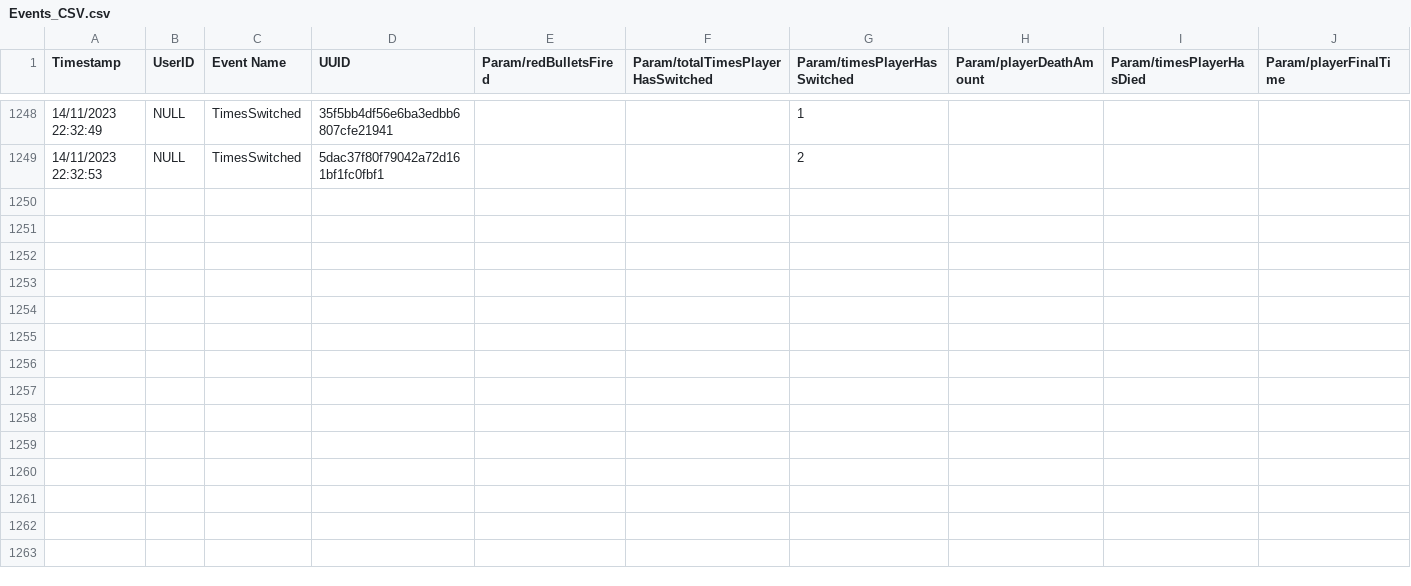
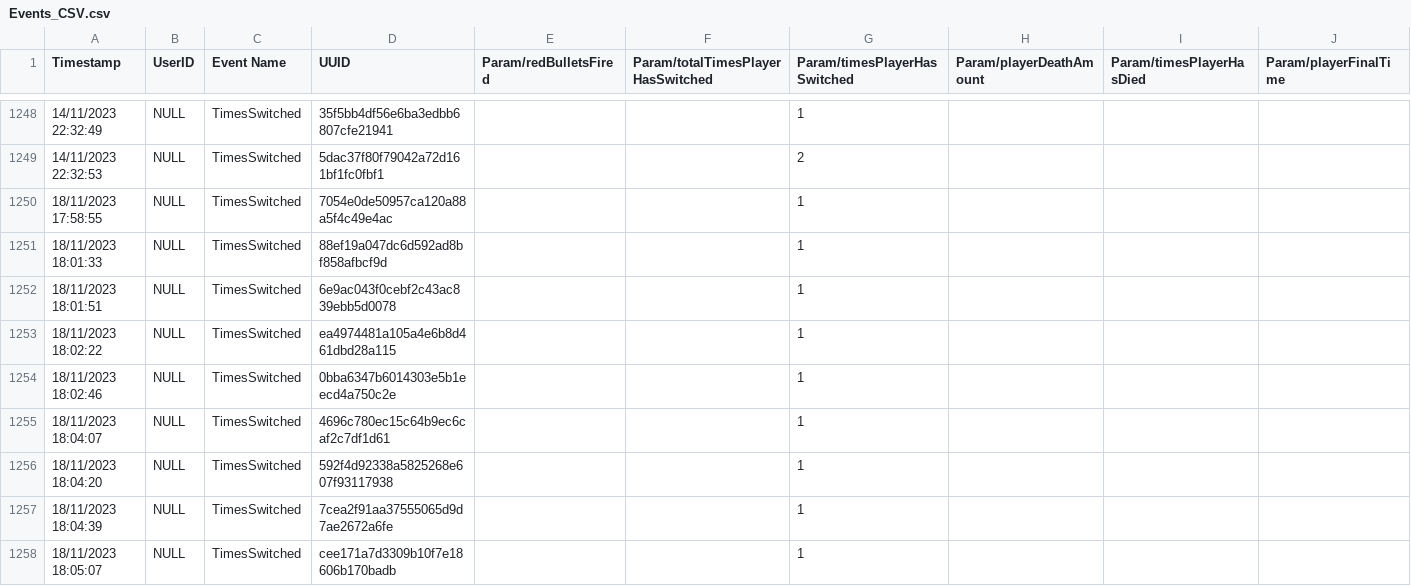
Before and after one commit to cmcf/Action-Prototype, a CSV file: Action Prototype/Assets/Analytics/Events/Events_CSV.csv, drawn as a sheet; only a part is shown, gaps mark what is left out; the diff names each change by its address in the sheet, - before the commit and + after, or states it on an @@ line.

```diff
--- a/Action Prototype/Assets/Analytics/Events/Events_CSV.csv
+++ b/Action Prototype/Assets/Analytics/Events/Events_CSV.csv
+row 1250: 18/11/2023 17:58:55 | NULL | TimesSwitched | 7054e0de50957ca120a88a5f4c49e4ac |  |  | 1
+row 1251: 18/11/2023 18:01:33 | NULL | TimesSwitched | 88ef19a047dc6d592ad8bf858afbcf9d |  |  | 1
+row 1252: 18/11/2023 18:01:51 | NULL | TimesSwitched | 6e9ac043f0cebf2c43ac839ebb5d0078 |  |  | 1
+row 1253: 18/11/2023 18:02:22 | NULL | TimesSwitched | ea4974481a105a4e6b8d461dbd28a115 |  |  | 1
+row 1254: 18/11/2023 18:02:46 | NULL | TimesSwitched | 0bba6347b6014303e5b1eecd4a750c2e |  |  | 1
+row 1255: 18/11/2023 18:04:07 | NULL | TimesSwitched | 4696c780ec15c64b9ec6caf2c7df1d61 |  |  | 1
+row 1256: 18/11/2023 18:04:20 | NULL | TimesSwitched | 592f4d92338a5825268e607f93117938 |  |  | 1
+row 1257: 18/11/2023 18:04:39 | NULL | TimesSwitched | 7cea2f91aa37555065d9d7ae2672a6fe |  |  | 1
+row 1258: 18/11/2023 18:05:07 | NULL | TimesSwitched | cee171a7d3309b10f7e18606b170badb |  |  | 1
```
Also changed, not shown: 21 other files.
